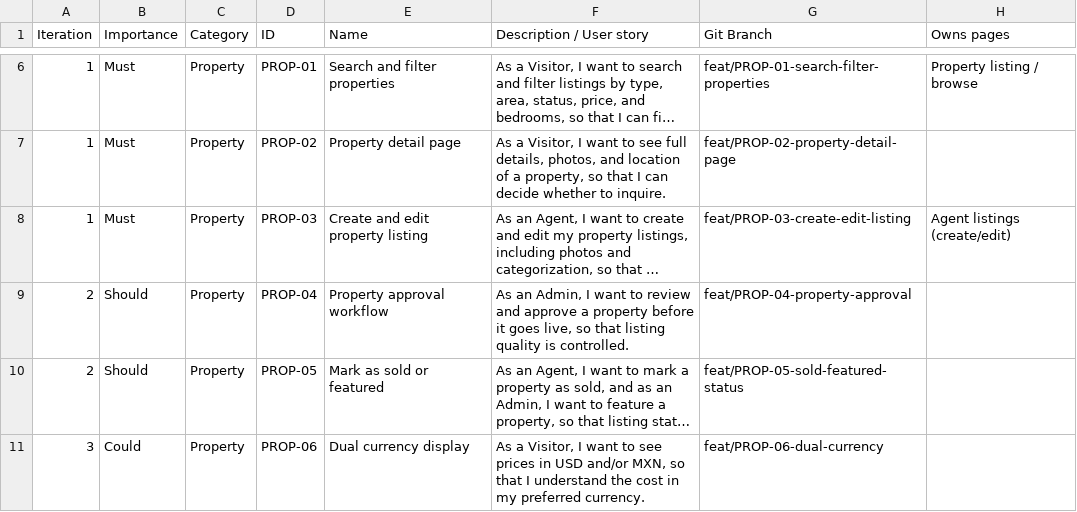
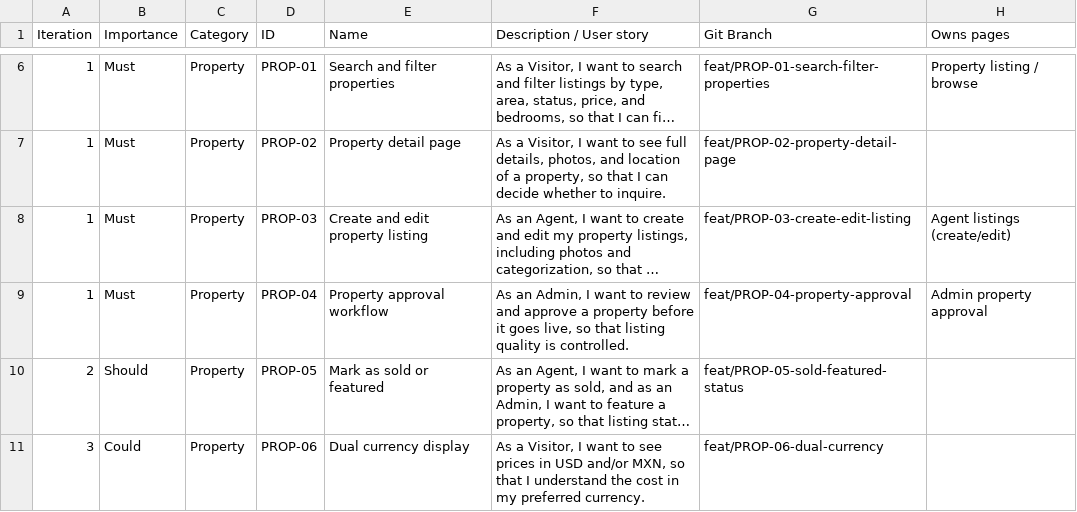
Before and after one commit to Pierre-Fay/realestatesma, a CSV file: docs/functional/functional_analysis_moscow.csv, drawn as a sheet; only a part is shown, gaps mark what is left out; long unchanged cells end in …; the diff names each change by its address in the sheet, - before the commit and + after, or states it on an @@ line.

Commit message:
PROP-04: document property approval

```diff
--- a/docs/functional/functional_analysis_moscow.csv
+++ b/docs/functional/functional_analysis_moscow.csv
-A9 (Iteration): 2
+A9 (Iteration): 1
-B9 (Importance): Should
+B9 (Importance): Must
-H9 (Owns pages): (empty)
+H9 (Owns pages): Admin property approval
```
Also changed, not shown: 4 other files.
